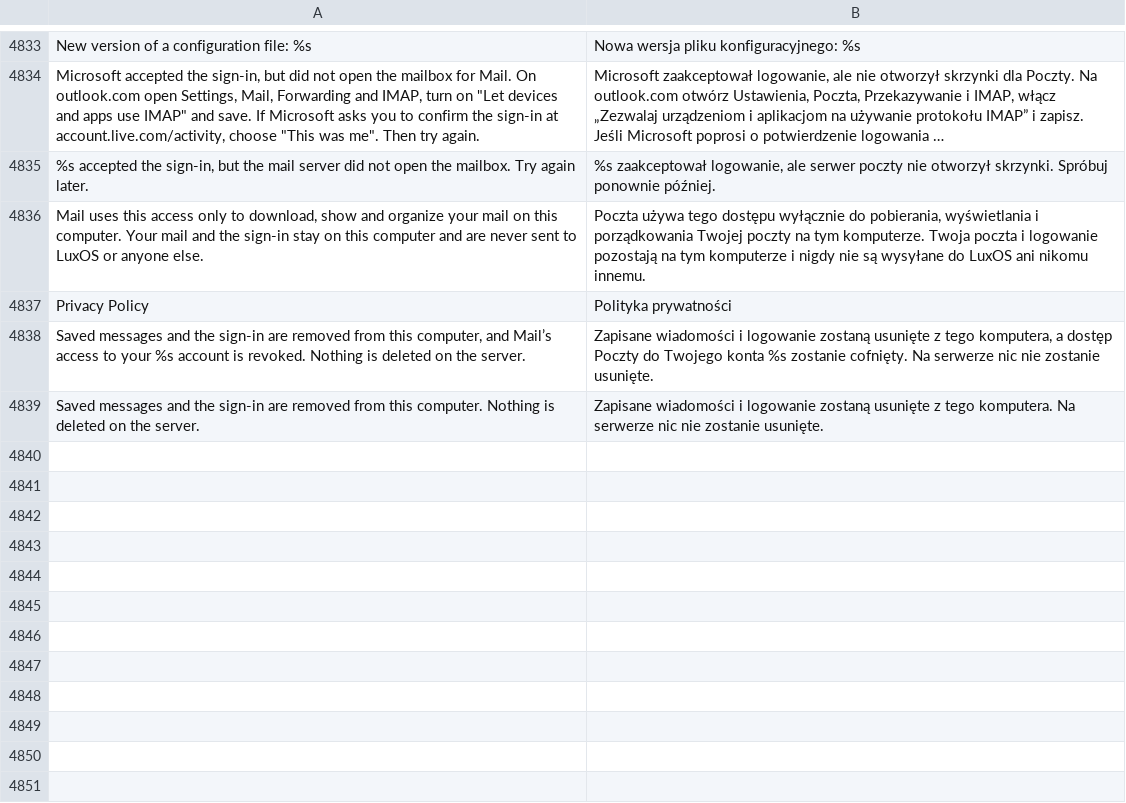
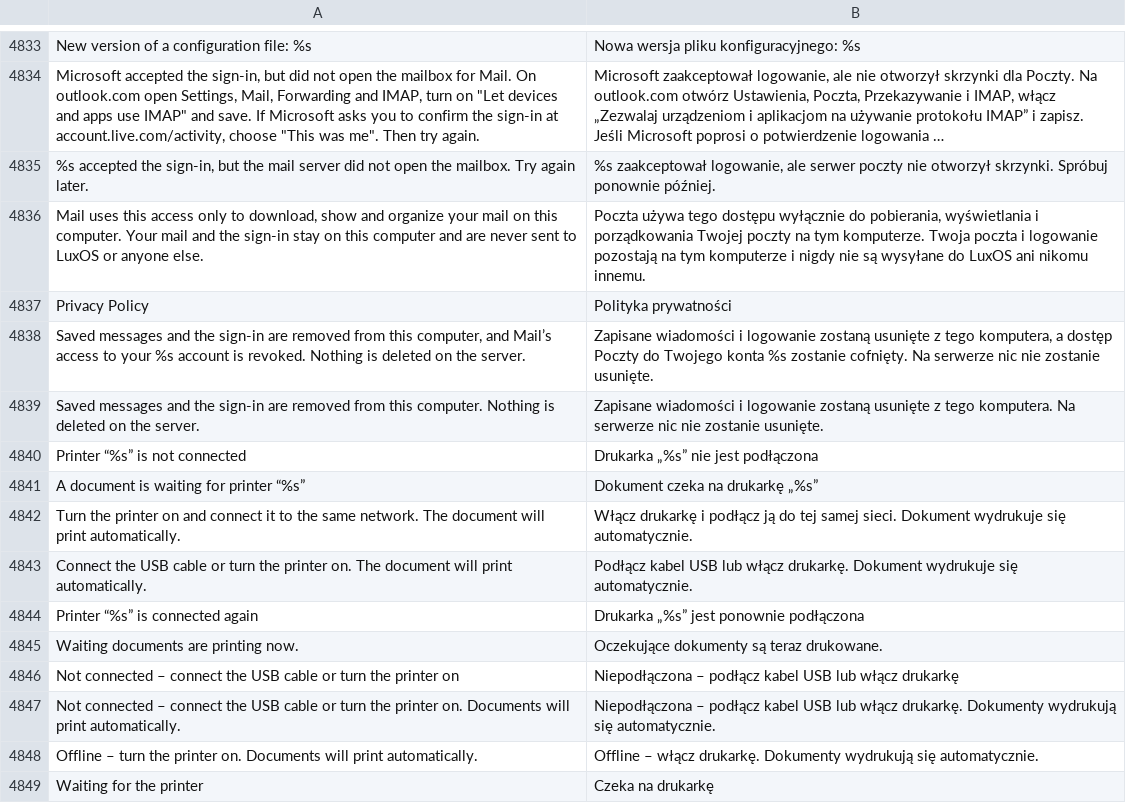
Before and after one commit to luxopes/LuxOS-Arch, a TSV file: packages/luxos-i18n/files/pl.tsv, drawn as a sheet; only a part is shown, gaps mark what is left out; long unchanged cells end in ….

```diff
--- a/packages/luxos-i18n/files/pl.tsv
+++ b/packages/luxos-i18n/files/pl.tsv
@@ -4839 +4839,11 @@ Saved messages and the sign-in are removed from this computer, and Mail’s acce
 Saved messages and the sign-in are removed from this computer. Nothing is deleted on the server.	Zapisane wiadomości i logowanie zostaną usunięte z tego komputera. Na serwerze nic nie zostanie usunięte.
+Printer “%s” is not connected	Drukarka „%s” nie jest podłączona
+A document is waiting for printer “%s”	Dokument czeka na drukarkę „%s”
+Turn the printer on and connect it to the same network. The document will print automatically.	Włącz drukarkę i podłącz ją do tej samej sieci. Dokument wydrukuje się automatycznie.
+Connect the USB cable or turn the printer on. The document will print automatically.	Podłącz kabel USB lub włącz drukarkę. Dokument wydrukuje się automatycznie.
+Printer “%s” is connected again	Drukarka „%s” jest ponownie podłączona
+Waiting documents are printing now.	Oczekujące dokumenty są teraz drukowane.
+Not connected – connect the USB cable or turn the printer on	Niepodłączona – podłącz kabel USB lub włącz drukarkę
+Not connected – connect the USB cable or turn the printer on. Documents will print automatically.	Niepodłączona – podłącz kabel USB lub włącz drukarkę. Dokumenty wydrukują się automatycznie.
+Offline – turn the printer on. Documents will print automatically.	Offline – włącz drukarkę. Dokumenty wydrukują się automatycznie.
+Waiting for the printer	Czeka na drukarkę
```
Also changed, not shown: packages/luxos-i18n/files/cs.tsv, packages/luxos-i18n/files/it.tsv, 23 other files.
